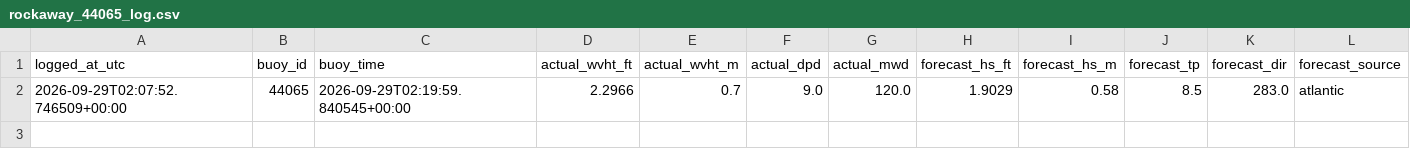
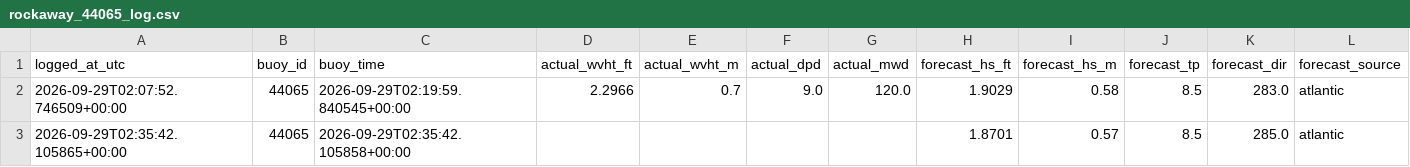
Before and after one commit to philbliss99/surfpy-custom-logger, a CSV file: data/rockaway_44065_log.csv, drawn as a sheet.

Commit message:
auto log 2026-09-29T02:35:42+00:00

```diff
--- a/data/rockaway_44065_log.csv
+++ b/data/rockaway_44065_log.csv
@@ -2 +2,2 @@ logged_at_utc,buoy_id,buoy_time,actual_wvht_ft,actual_wvht_m,actual_dpd,actual_m
 2026-09-29T02:07:52.746509+00:00,44065,2026-09-29T02:19:59.840545+00:00,2.2966,0.7,9.0,120.0,1.9029,0.58,8.5,283.0,atlantic
+2026-09-29T02:35:42.105865+00:00,44065,2026-09-29T02:35:42.105858+00:00,,,,,1.8701,0.57,8.5,285.0,atlantic
```
